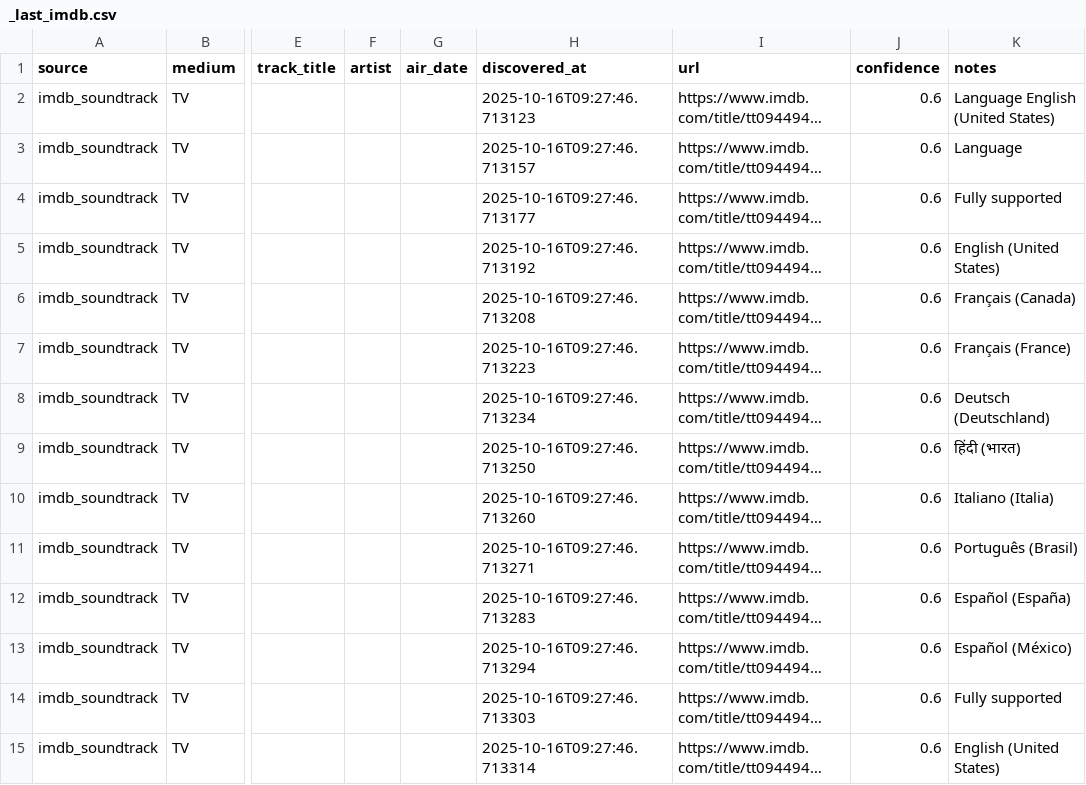
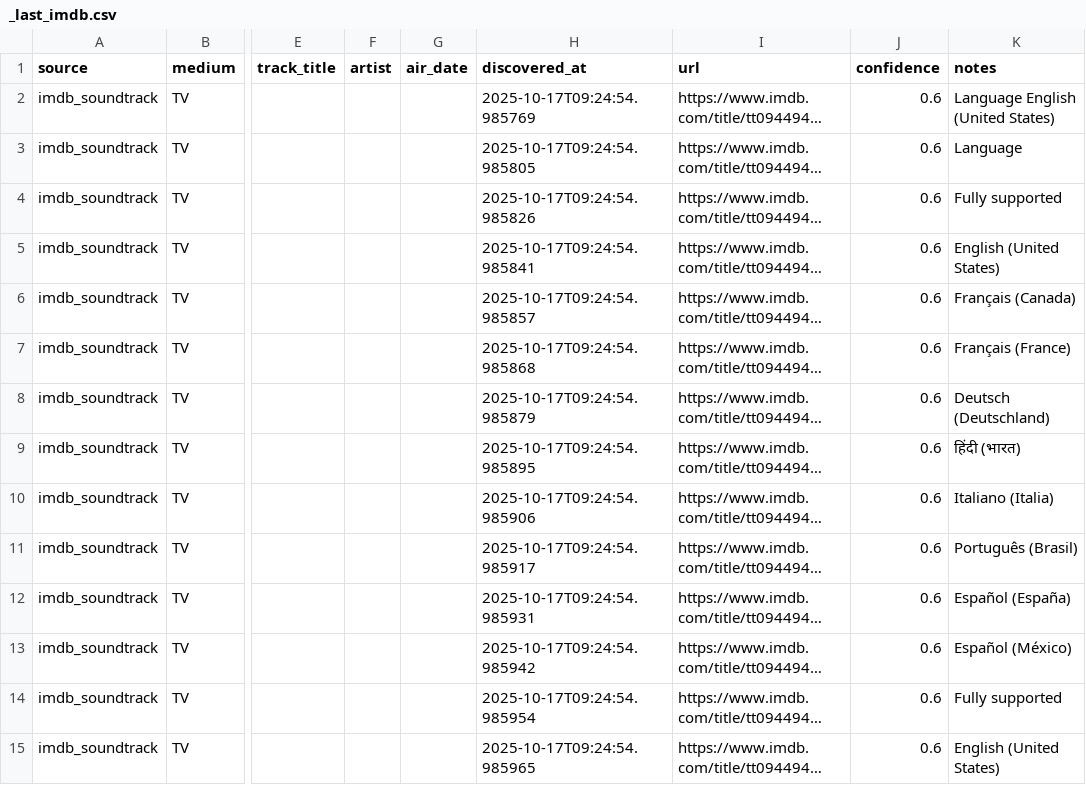
Before and after one commit to chaserbkr/sonark-sync-scraper, a CSV file: data/_last_imdb.csv, drawn as a sheet; only a part is shown, gaps mark what is left out; long unchanged cells end in …; the diff covers the shown part only; the diff names each change by its address in the sheet, - before the commit and + after, or states it on an @@ line.

```diff
--- a/data/_last_imdb.csv
+++ b/data/_last_imdb.csv
-H2 (discovered_at): 2025-10-16T09:27:46.713123
+H2 (discovered_at): 2025-10-17T09:24:54.985769
-H3 (discovered_at): 2025-10-16T09:27:46.713157
+H3 (discovered_at): 2025-10-17T09:24:54.985805
-H4 (discovered_at): 2025-10-16T09:27:46.713177
+H4 (discovered_at): 2025-10-17T09:24:54.985826
-H5 (discovered_at): 2025-10-16T09:27:46.713192
+H5 (discovered_at): 2025-10-17T09:24:54.985841
-H6 (discovered_at): 2025-10-16T09:27:46.713208
+H6 (discovered_at): 2025-10-17T09:24:54.985857
-H7 (discovered_at): 2025-10-16T09:27:46.713223
+H7 (discovered_at): 2025-10-17T09:24:54.985868
-H8 (discovered_at): 2025-10-16T09:27:46.713234
+H8 (discovered_at): 2025-10-17T09:24:54.985879
-H9 (discovered_at): 2025-10-16T09:27:46.713250
+H9 (discovered_at): 2025-10-17T09:24:54.985895
-H10 (discovered_at): 2025-10-16T09:27:46.713260
+H10 (discovered_at): 2025-10-17T09:24:54.985906
-H11 (discovered_at): 2025-10-16T09:27:46.713271
+H11 (discovered_at): 2025-10-17T09:24:54.985917
-H12 (discovered_at): 2025-10-16T09:27:46.713283
+H12 (discovered_at): 2025-10-17T09:24:54.985931
-H13 (discovered_at): 2025-10-16T09:27:46.713294
+H13 (discovered_at): 2025-10-17T09:24:54.985942
-H14 (discovered_at): 2025-10-16T09:27:46.713303
+H14 (discovered_at): 2025-10-17T09:24:54.985954
-H15 (discovered_at): 2025-10-16T09:27:46.713314
+H15 (discovered_at): 2025-10-17T09:24:54.985965
```
Also changed, not shown: 26 edited cells elsewhere in this file.
